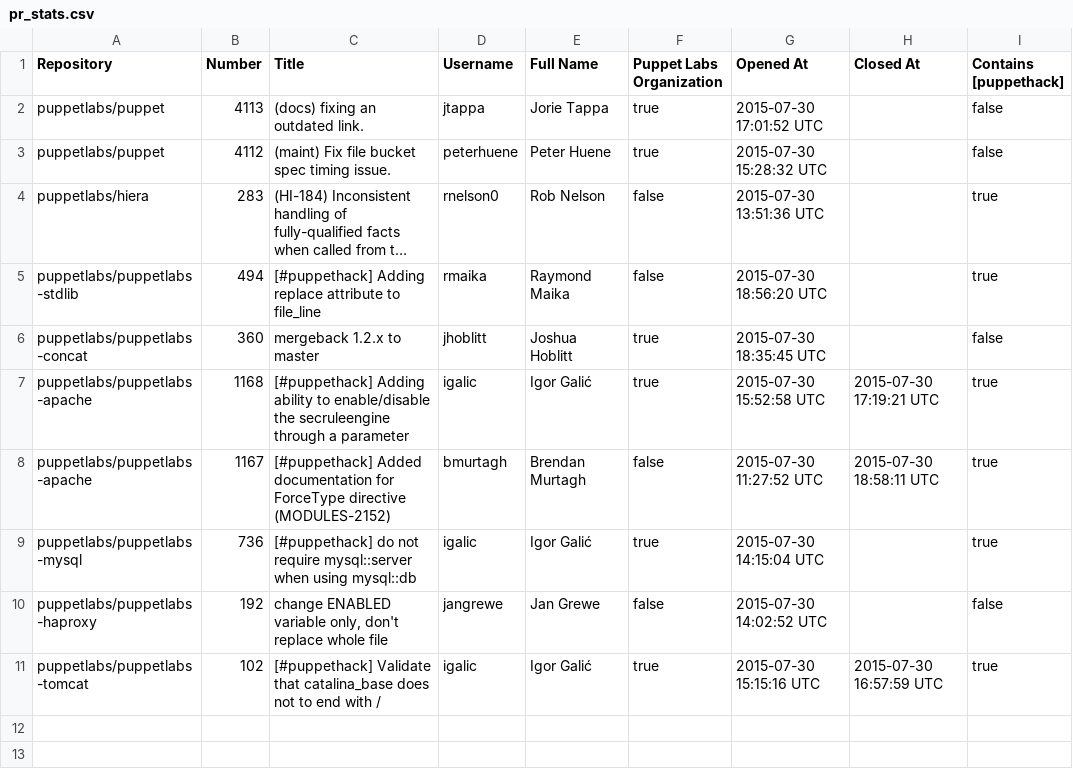
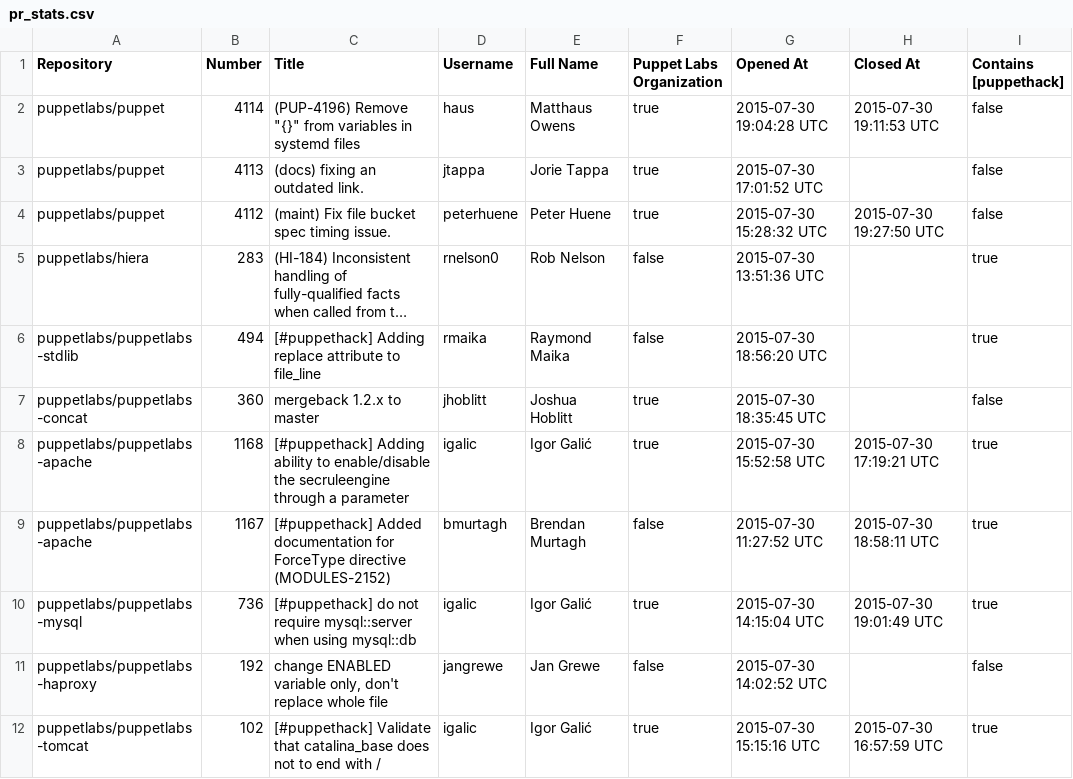
Before and after one commit to HAIL9000/puppethack_data, a CSV file: pr_stats.csv, drawn as a sheet; long unchanged cells end in …; addresses are those after the commit; the diff names each change by its address in the sheet, - before the commit and + after, or states it on an @@ line.

Commit message:
Update pull requests stats 07-30-2015 12:34

```diff
--- a/pr_stats.csv
+++ b/pr_stats.csv
+row 2: puppetlabs/puppet | 4114 | (PUP-4196) Remove "{}" from variables in systemd files | haus | Matthaus Owens | true | 2015-07-30 19:04:28 UTC | 2015-07-30 19:11:53 UTC | false
-H4 (Closed At): (empty)
+H4 (Closed At): 2015-07-30 19:27:50 UTC
-H10 (Closed At): (empty)
+H10 (Closed At): 2015-07-30 19:01:49 UTC
```
